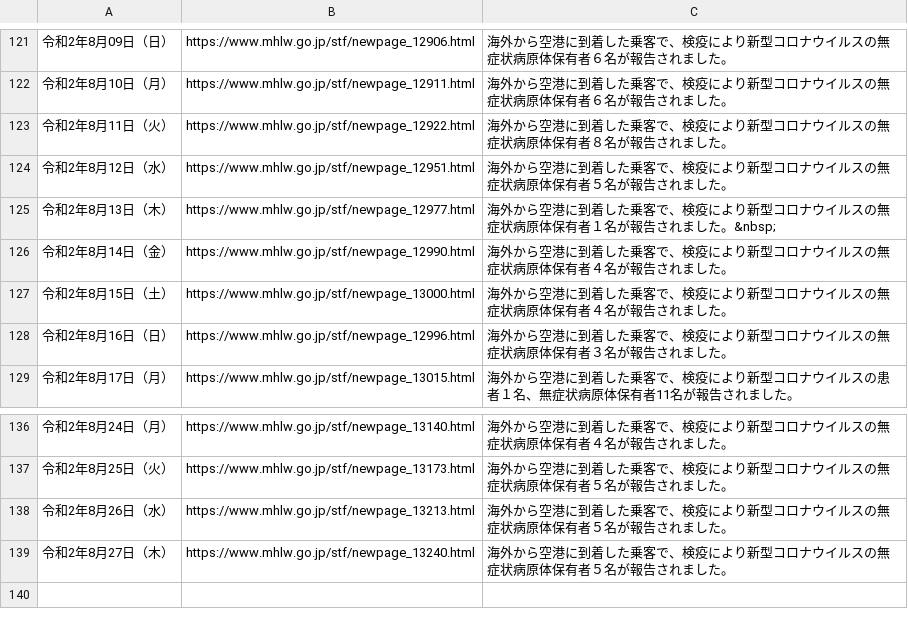
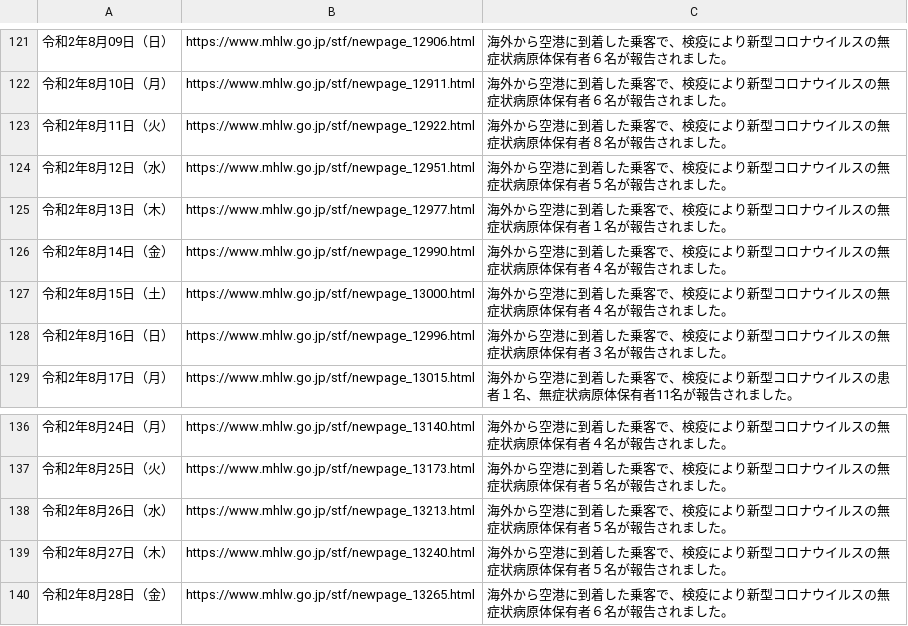
Before and after one commit to CalicoKater/covid-19, a CSV file: airport_quarantine.csv, drawn as a sheet; only a part is shown, gaps mark what is left out.

```diff
--- a/airport_quarantine.csv
+++ b/airport_quarantine.csv
@@ -124,3 +124,3 @@
 "令和2年8月12日（水）","https://www.mhlw.go.jp/stf/newpage_12951.html","海外から空港に到着した乗客で、検疫により新型コロナウイルスの無症状病原体保有者５名が報告されました。"
-"令和2年8月13日（木）","https://www.mhlw.go.jp/stf/newpage_12977.html","海外から空港に到着した乗客で、検疫により新型コロナウイルスの無症状病原体保有者１名が報告されました。&nbsp;"
+"令和2年8月13日（木）","https://www.mhlw.go.jp/stf/newpage_12977.html","海外から空港に到着した乗客で、検疫により新型コロナウイルスの無症状病原体保有者１名が報告されました。"
 "令和2年8月14日（金）","https://www.mhlw.go.jp/stf/newpage_12990.html","海外から空港に到着した乗客で、検疫により新型コロナウイルスの無症状病原体保有者４名が報告されました。"
@@ -139 +139,2 @@
 "令和2年8月27日（木）","https://www.mhlw.go.jp/stf/newpage_13240.html","海外から空港に到着した乗客で、検疫により新型コロナウイルスの無症状病原体保有者５名が報告されました。"
+"令和2年8月28日（金）","https://www.mhlw.go.jp/stf/newpage_13265.html","海外から空港に到着した乗客で、検疫により新型コロナウイルスの無症状病原体保有者６名が報告されました。"
```
Also changed, not shown: airport_pcr_test_daily.csv, airport_quarantine2.csv, 20 other files.
